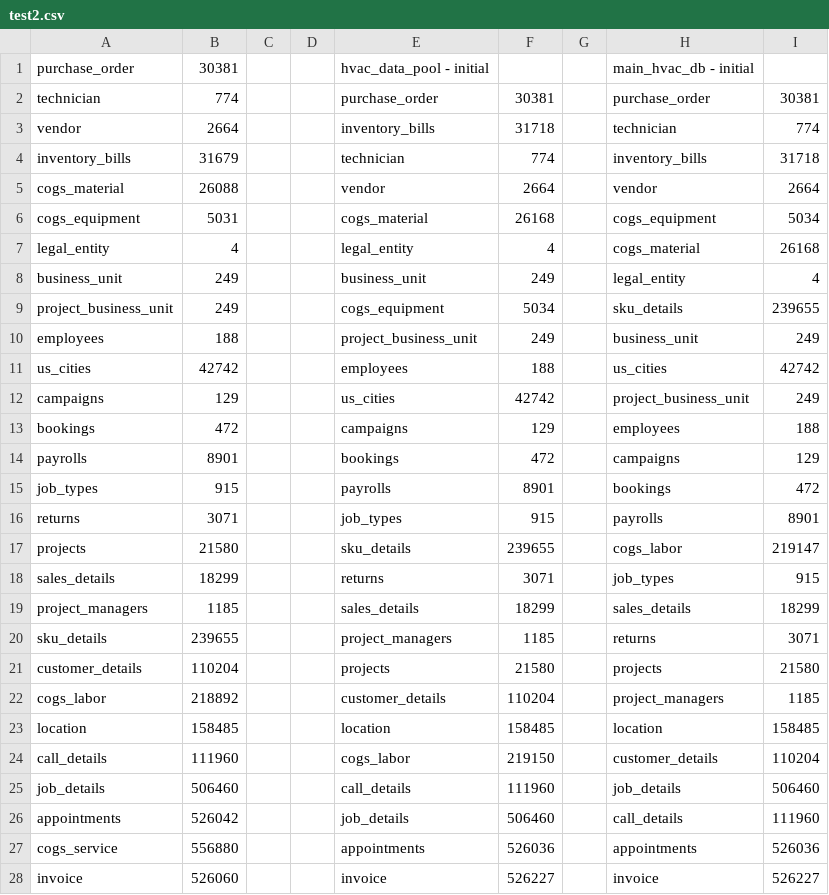
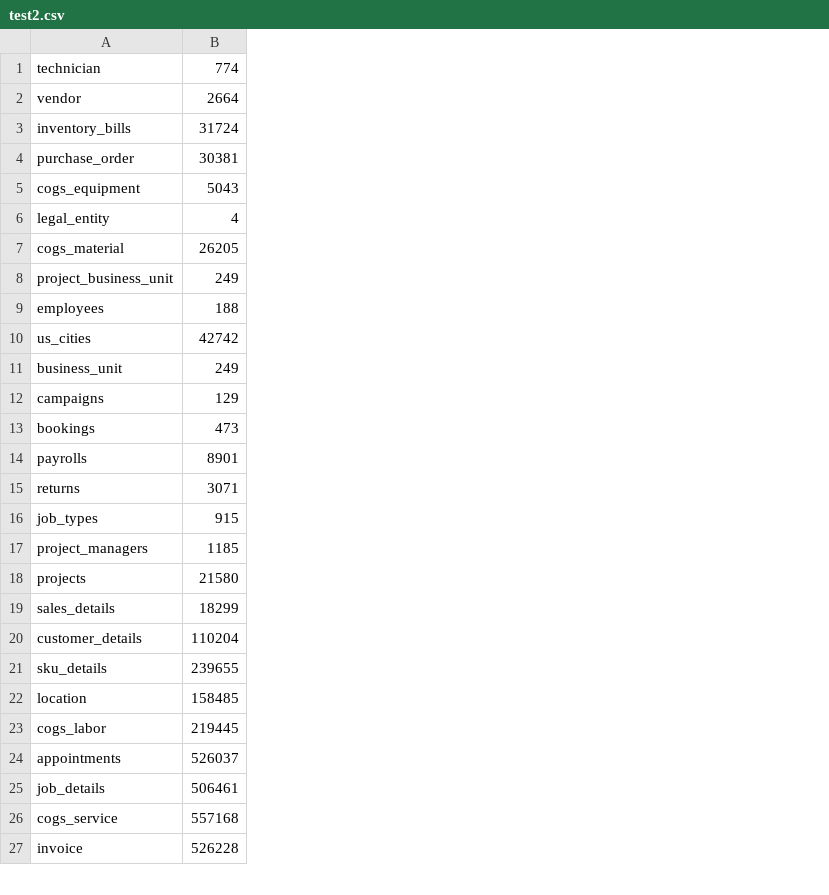
Before and after one commit to thevasanthram/Business_Intelligence, a CSV file: test2.csv, drawn as a sheet; only a part is shown; removed rows and columns are numbered as before the commit, all else as after; the diff covers the shown part only; the diff names each change by its address in the sheet, - before the commit and + after, or states it on an @@ line.

```diff
--- a/test2.csv
+++ b/test2.csv
-column C, empty
-column D, empty
-column E, rows 2-4: purchase_order | inventory_bills | technician; rows 6-7: cogs_material | legal_entity; rows 9-15: cogs_equipment | project_business_unit | employees | us_cities | campaigns | bookings | payrolls; rows 17-18: sku_details | returns; row 20: project_managers; row 23: location; rows 26-28: job_details | appointments | invoice
-column F, rows 2-4: 30381 | 31718 | 774; rows 6-7: 26168 | 4; rows 9-15: 5034 | 249 | 188 | 42742 | 129 | 472 | 8901; rows 17-18: 239655 | 3071; row 20: 1185; row 23: 158485; rows 26-28: 506460 | 526036 | 526227
-column G, empty
-column H, rows 2-4: purchase_order | technician | inventory_bills; rows 6-7: cogs_equipment | cogs_material; rows 9-15: sku_details | business_unit | us_cities | project_business_unit | employees | campaigns | bookings; rows 17-18: cogs_labor | job_types; row 20: returns; row 23: location; rows 26-28: call_details | appointments | invoice
-column I, rows 2-4: 30381 | 774 | 31718; rows 6-7: 5034 | 26168; rows 9-15: 239655 | 249 | 42742 | 249 | 188 | 129 | 472; rows 17-18: 219147 | 915; row 20: 3071; row 23: 158485; rows 26-28: 111960 | 526036 | 526227
-B3: 31679
+B3: 31724
-row 5: cogs_material | 26088 |  |  | vendor | 2664 |  | vendor | 2664
@@ row 1 moved to row 4: purchase_order @@
-B5: 5031
+B5: 5043
+row 7: cogs_material | 26205
@@ row 8 moved to row 11: business_unit @@
-B13: 472
+B13: 473
@@ row 16 moved to row 15: returns @@
@@ row 19 moved to row 17: project_managers @@
@@ row 21 moved to row 20: customer_details @@
-row 22: cogs_labor | 218892 |  |  | customer_details | 110204 |  | project_managers | 1185
-row 24: call_details | 111960 |  |  | cogs_labor | 219150 |  | customer_details | 110204
-row 25: job_details | 506460 |  |  | call_details | 111960 |  | job_details | 506460
+row 23: cogs_labor | 219445
-B24: 526042
+B24: 526037
+row 25: job_details | 506461
-B26: 556880
+B26: 557168
-B27: 526060
+B27: 526228
```
Also changed, not shown: 32 removed rows and 1 edited cell elsewhere in this file, 6 other files.
